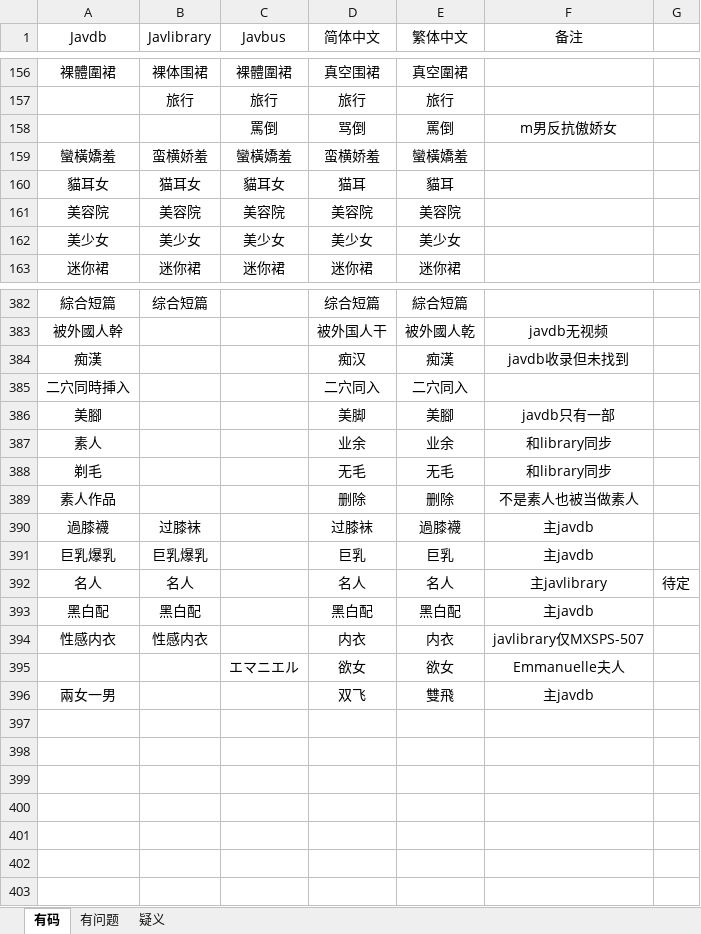
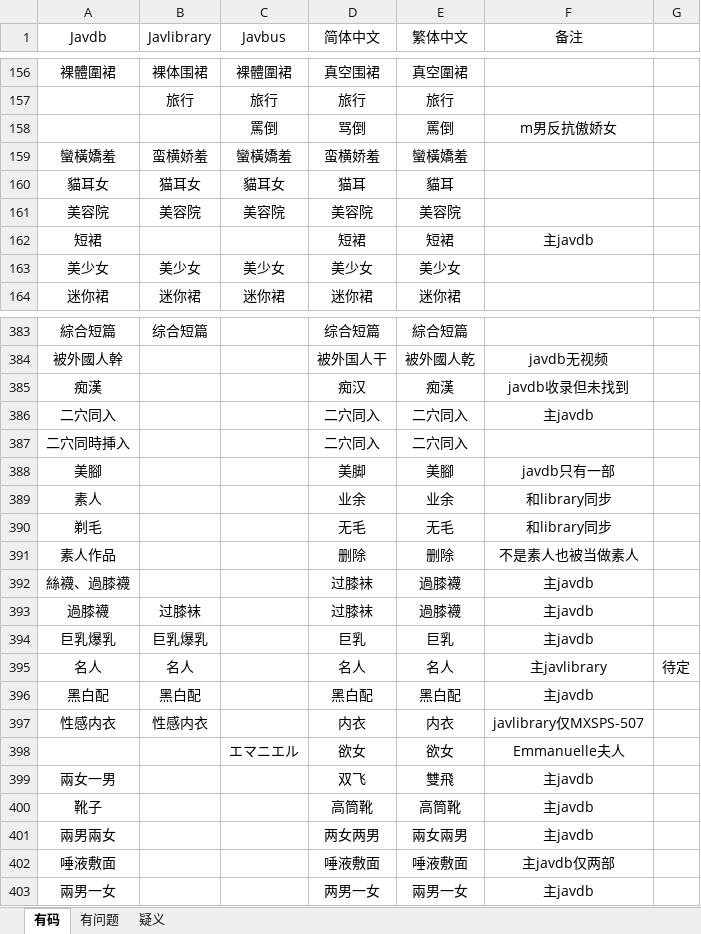
Before and after one commit to yepcn/javsdt, an Excel workbook: src/【特征对照表】.xlsx, sheet 有码, drawn as a sheet; only a part is shown, gaps mark what is left out; values as stored, in another font and other column widths than the file's, no borders; the diff names each change by its address in the sheet, - before the commit and + after, or states it on an @@ line.

Commit message:
210905-2 avop特征逻辑纠正 特征对照表增加

```diff
--- a/src/【特征对照表】.xlsx (sheet 有码)
+++ b/src/【特征对照表】.xlsx (sheet 有码)
+row 162: 短裙 |  |  | 短裙 | 短裙 | 主javdb
+row 386: 二穴同入 |  |  | 二穴同入 | 二穴同入 | 主javdb
+row 392: 絲襪、過膝襪 |  |  | 过膝袜 | 過膝襪 | 主javdb
+row 400: 靴子 |  |  | 高筒靴 | 高筒靴 | 主javdb
+row 401: 兩男兩女 |  |  | 两女两男 | 兩女兩男 | 主javdb
+row 402: 唾液敷面 |  |  | 唾液敷面 | 唾液敷面 | 主javdb仅两部
+row 403: 兩男一女 |  |  | 两男一女 | 兩男一女 | 主javdb
```
Also changed, not shown: 2 other files.
